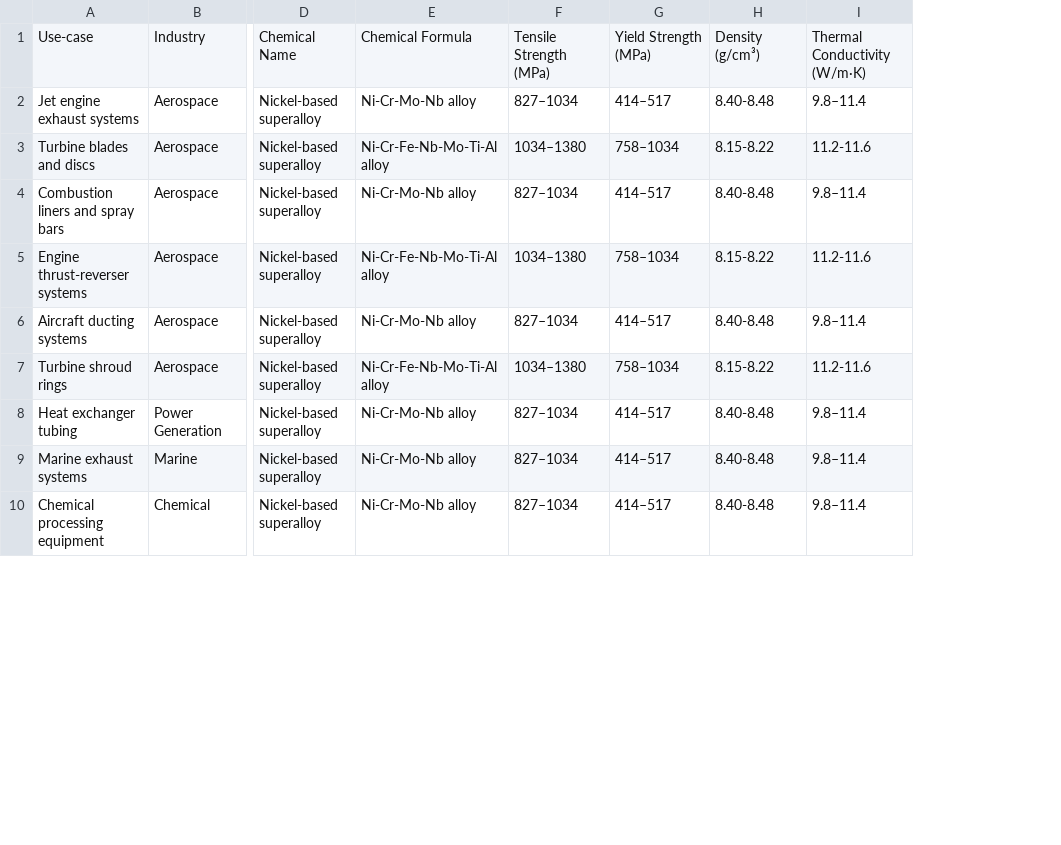
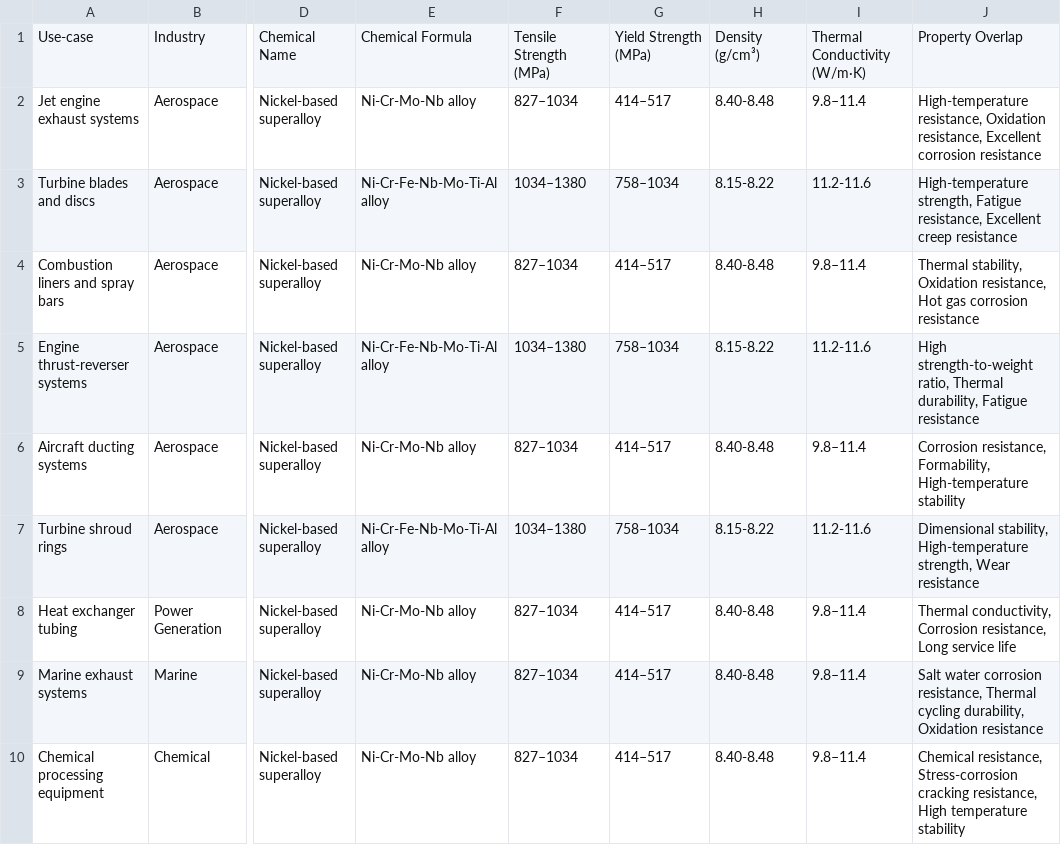
Before and after one commit to raghumathur/xtrium_platform, a CSV file: assets/databases/applications_database_aerospace2.csv, drawn as a sheet; only a part is shown, gaps mark what is left out; the diff names each change by its address in the sheet, - before the commit and + after, or states it on an @@ line.

Commit message:
Update material databases and search components, add sync script

```diff
--- a/assets/databases/applications_database_aerospace2.csv
+++ b/assets/databases/applications_database_aerospace2.csv
+column J, rows 1-10: Property Overlap | High-temperature resistance, Oxidation resistance, Excellent corrosion resistance | High-temperature strength, Fatigue resistance, Excellent creep resistance | Thermal stability, Oxidation resistance, Hot gas corrosion resistance | High strength-to-weight ratio, Thermal durability, Fatigue resistance | Corrosion resistance, Formability, High-temperature stability | Dimensional stability, High-temperature strength, Wear resistance | Thermal conductivity, Corrosion resistance, Long service life | Salt water corrosion resistance, Thermal cycling durability, Oxidation resistance | Chemical resistance, Stress-corrosion cracking resistance, High temperature stability
```
Also changed, not shown: 11 other files.
